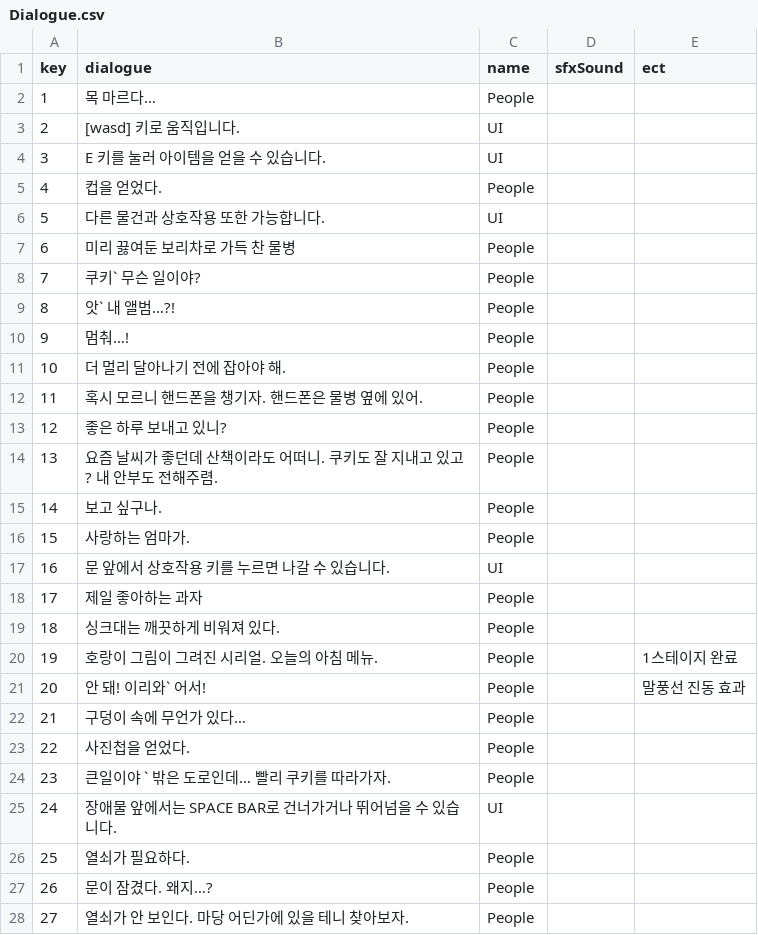
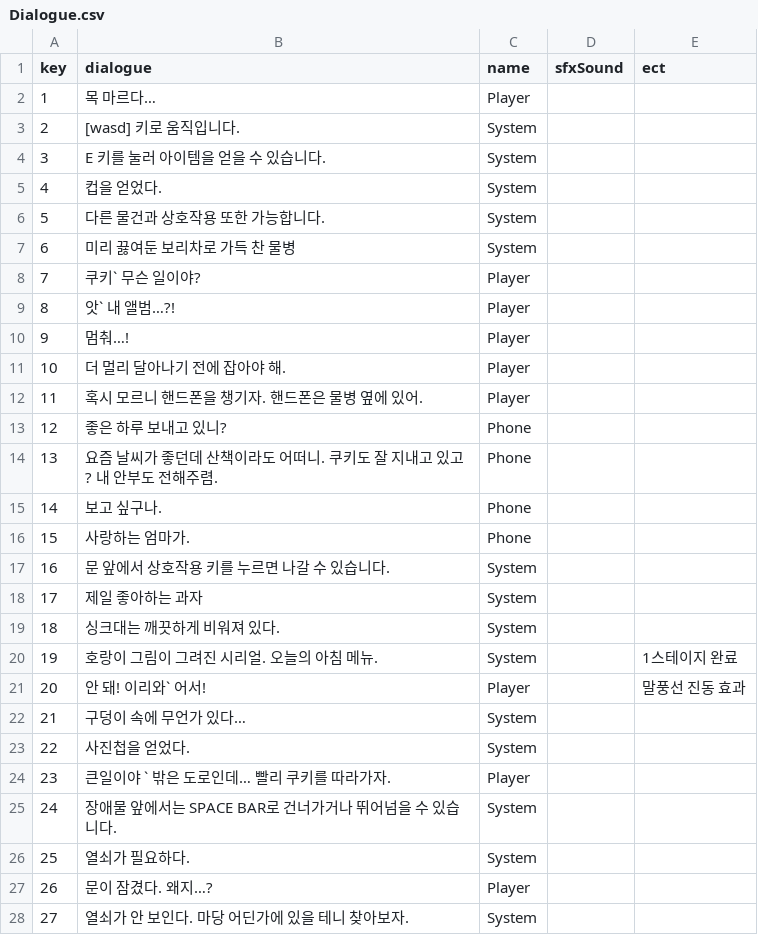
Before and after one commit to jsuk10/HOME, a CSV file: Assets/Resources/GameData/Dialogue.csv, drawn as a sheet; only a part is shown; the diff covers the shown part only.

```diff
--- a/Assets/Resources/GameData/Dialogue.csv
+++ b/Assets/Resources/GameData/Dialogue.csv
@@ -1,28 +1,28 @@
 key,dialogue,name,sfxSound,ect
-1,목 마르다…,People,,
-2,[wasd] 키로 움직입니다.,UI,,
-3,E 키를 눌러 아이템을 얻을 수 있습니다. ,UI,,
-4,컵을 얻었다. ,People,,
-5,다른 물건과 상호작용 또한 가능합니다. ,UI,,
-6,미리 끓여둔 보리차로 가득 찬 물병,People,,
-7,쿠키`  무슨 일이야?,People,,
-8,앗`  내 앨범…?!,People,,
-9,멈춰…!,People,,
-10,더 멀리 달아나기 전에 잡아야 해.,People,,
-11,혹시 모르니 핸드폰을 챙기자. 핸드폰은 물병 옆에 있어.,People,,
-12,좋은 하루 보내고 있니?,People,,
-13,요즘 날씨가 좋던데 산책이라도 어떠니. 쿠키도 잘 지내고 있고? 내 안부도 전해주렴. ,People,,
-14,보고 싶구나.,People,,
-15,사랑하는 엄마가. ,People,,
-16,문 앞에서 상호작용 키를 누르면 나갈 수 있습니다. ,UI,,
-17,제일 좋아하는 과자,People,,
-18,싱크대는 깨끗하게 비워져 있다. ,People,,
-19,호랑이 그림이 그려진 시리얼. 오늘의 아침 메뉴.,People,,1스테이지 완료
-20,안 돼! 이리와`  어서! ,People,,말풍선 진동 효과
-21,구덩이 속에 무언가 있다…,People,,
-22,사진첩을 얻었다. ,People,,
-23,큰일이야 ` 밖은 도로인데… 빨리 쿠키를 따라가자. ,People,,
-24,장애물 앞에서는 SPACE BAR로 건너가거나 뛰어넘을 수 있습니다. ,UI,,
-25,열쇠가 필요하다.,People,,
-26,문이 잠겼다. 왜지…?,People,,
-27,열쇠가 안 보인다. 마당 어딘가에 있을 테니 찾아보자.,People,,
+1,목 마르다…,Player,,
+2,[wasd] 키로 움직입니다.,System,,
+3,E 키를 눌러 아이템을 얻을 수 있습니다. ,System,,
+4,컵을 얻었다. ,System,,
+5,다른 물건과 상호작용 또한 가능합니다. ,System,,
+6,미리 끓여둔 보리차로 가득 찬 물병,System,,
+7,쿠키`  무슨 일이야?,Player,,
+8,앗`  내 앨범…?!,Player,,
+9,멈춰…!,Player,,
+10,더 멀리 달아나기 전에 잡아야 해.,Player,,
+11,혹시 모르니 핸드폰을 챙기자. 핸드폰은 물병 옆에 있어.,Player,,
+12,좋은 하루 보내고 있니?,Phone,,
+13,요즘 날씨가 좋던데 산책이라도 어떠니. 쿠키도 잘 지내고 있고? 내 안부도 전해주렴. ,Phone,,
+14,보고 싶구나.,Phone,,
+15,사랑하는 엄마가. ,Phone,,
+16,문 앞에서 상호작용 키를 누르면 나갈 수 있습니다. ,System,,
+17,제일 좋아하는 과자,System,,
+18,싱크대는 깨끗하게 비워져 있다. ,System,,
+19,호랑이 그림이 그려진 시리얼. 오늘의 아침 메뉴.,System,,1스테이지 완료
+20,안 돼! 이리와`  어서! ,Player,,말풍선 진동 효과
+21,구덩이 속에 무언가 있다…,System,,
+22,사진첩을 얻었다. ,System,,
+23,큰일이야 ` 밖은 도로인데… 빨리 쿠키를 따라가자. ,Player,,
+24,장애물 앞에서는 SPACE BAR로 건너가거나 뛰어넘을 수 있습니다. ,System,,
+25,열쇠가 필요하다.,System,,
+26,문이 잠겼다. 왜지…?,Player,,
+27,열쇠가 안 보인다. 마당 어딘가에 있을 테니 찾아보자.,System,,
```
Also changed, not shown: 58 edited cells elsewhere in this file, 32 other files.
